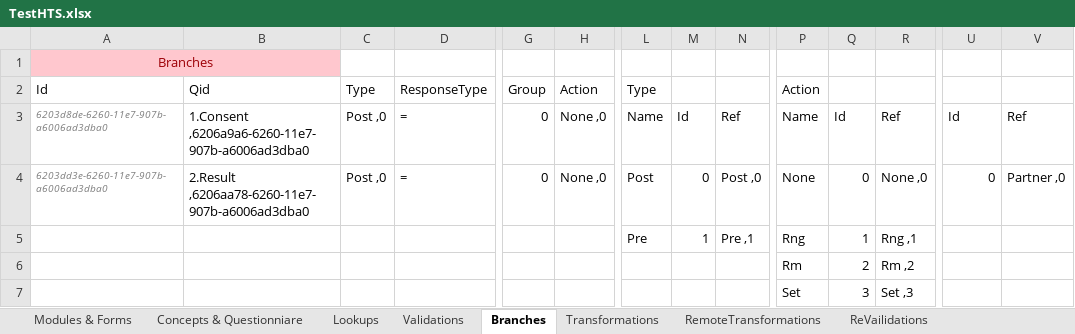
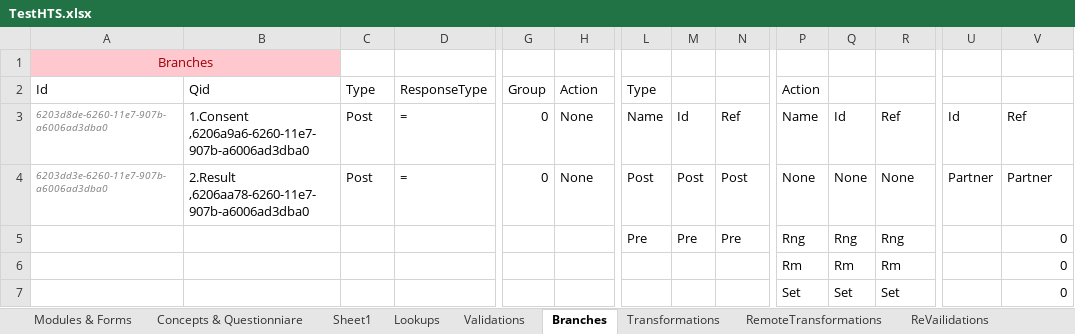
Before and after one commit to palladiumkenya/afyamobile, an Excel workbook: Template/TestHTS.xlsx, sheet Branches, drawn as a sheet; only a part is shown, gaps mark what is left out; values as stored, in another font and other column widths than the file's, no borders; table styles not drawn; removed rows and columns are numbered as before the commit, all else as after; rows hold the shown columns only; the diff names each change by its address in the sheet, - before the commit and + after, or states it on an @@ line.

```diff
--- a/Template/TestHTS.xlsx (sheet Branches)
+++ b/Template/TestHTS.xlsx (sheet Branches)
+sheet tab: Sheet1
-C3:C4 (Type): Post ,0
+C3:C4 (Type): Post
-H3:H4 (Action): None ,0
+H3:H4 (Action): None
-M4: 0
+M4: Post
-N4: Post ,0
+N4: Post
-Q4: 0
+Q4: None
-R4: None ,0
+R4: None
-U4: 0
+U4: Partner
-V4: Partner ,0
+V4: Partner
-row 5:  |  |  |  |  |  | Pre | 1 | Pre ,1 | Rng | 1 | Rng ,1
-row 6:  |  |  |  |  |  |  |  |  | Rm | 2 | Rm ,2
-row 7:  |  |  |  |  |  |  |  |  | Set | 3 | Set ,3
+row 5:  |  |  |  |  |  | Pre | Pre | Pre | Rng | Rng | Rng |  | 0
+row 6:  |  |  |  |  |  |  |  |  | Rm | Rm | Rm |  | 0
+row 7:  |  |  |  |  |  |  |  |  | Set | Set | Set |  | 0
```
Also changed, not shown: sheet Validations, sheet RemoteTransformations, sheet Concepts & Questionniare, sheet Transformations, sheet ReVailidations, 19 other files.
